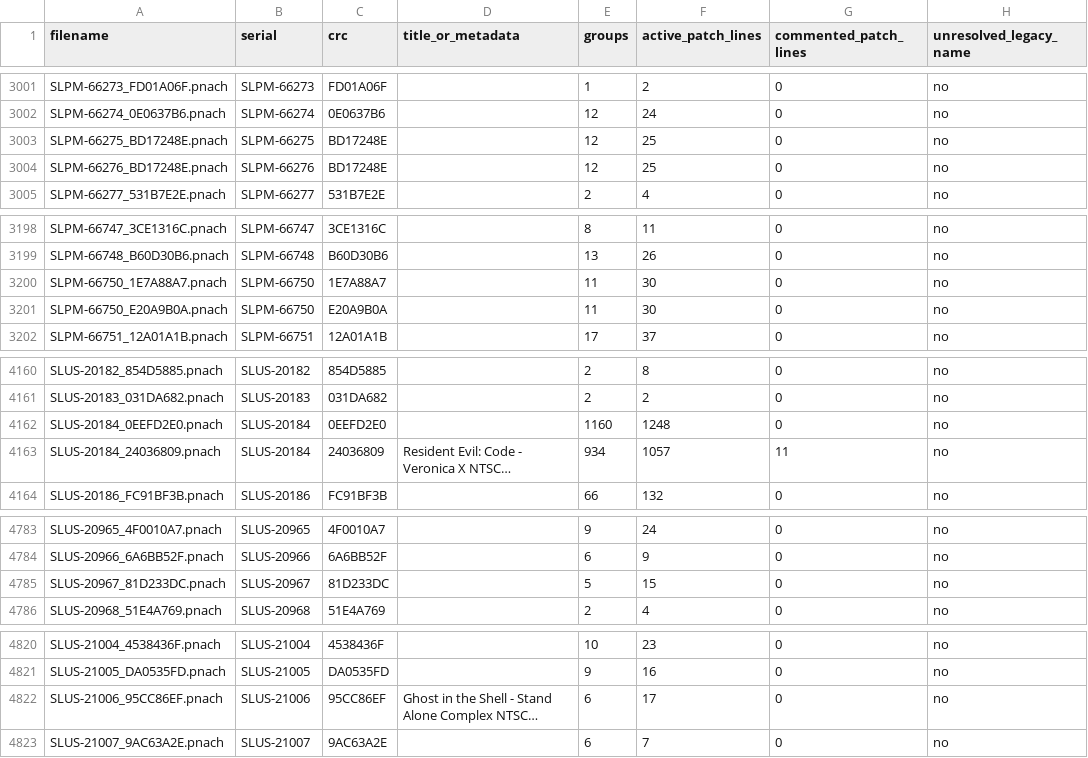
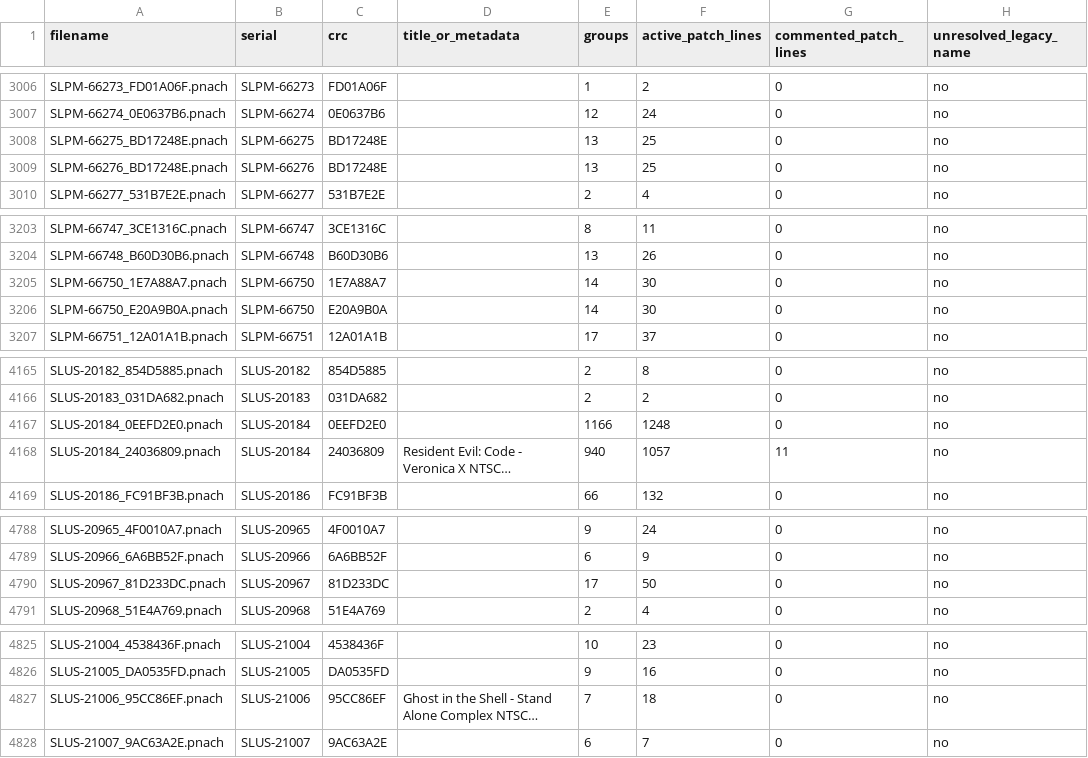
Before and after one commit to MattDoesAThing/pcsx2_cheats_collection, a CSV file: CHEAT_INDEX.csv, drawn as a sheet; only a part is shown, gaps mark what is left out; long unchanged cells end in …; addresses are those after the commit; the diff covers the shown part only; the diff names each change by its address in the sheet, - before the commit and + after, or states it on an @@ line.

```diff
--- a/CHEAT_INDEX.csv
+++ b/CHEAT_INDEX.csv
-E3008:E3009 (groups): 12
+E3008:E3009 (groups): 13
-E3205:E3206 (groups): 11
+E3205:E3206 (groups): 14
-E4167 (groups): 1160
+E4167 (groups): 1166
-E4168 (groups): 934
+E4168 (groups): 940
-E4790 (groups): 5
+E4790 (groups): 17
-F4790 (active_patch_lines): 15
+F4790 (active_patch_lines): 50
-E4827 (groups): 6
+E4827 (groups): 7
-F4827 (active_patch_lines): 17
+F4827 (active_patch_lines): 18
```
Also changed, not shown: 5 added rows and 16 edited cells elsewhere in this file, 11 other files.
